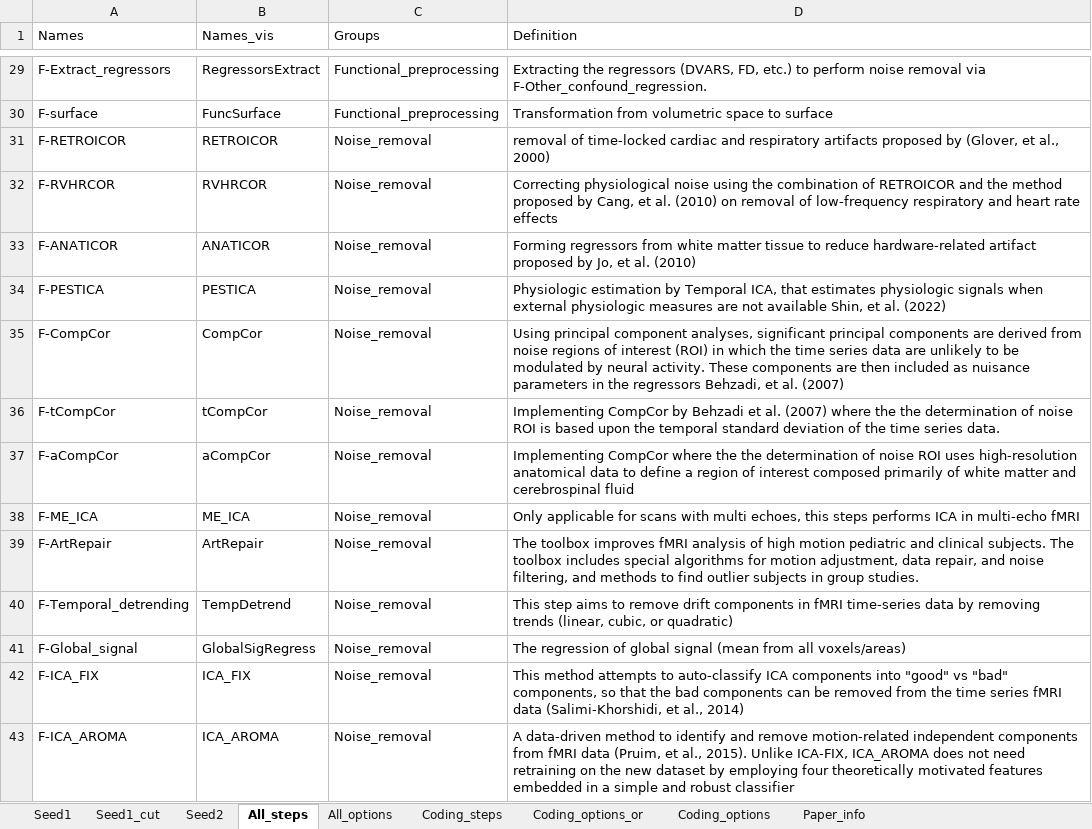
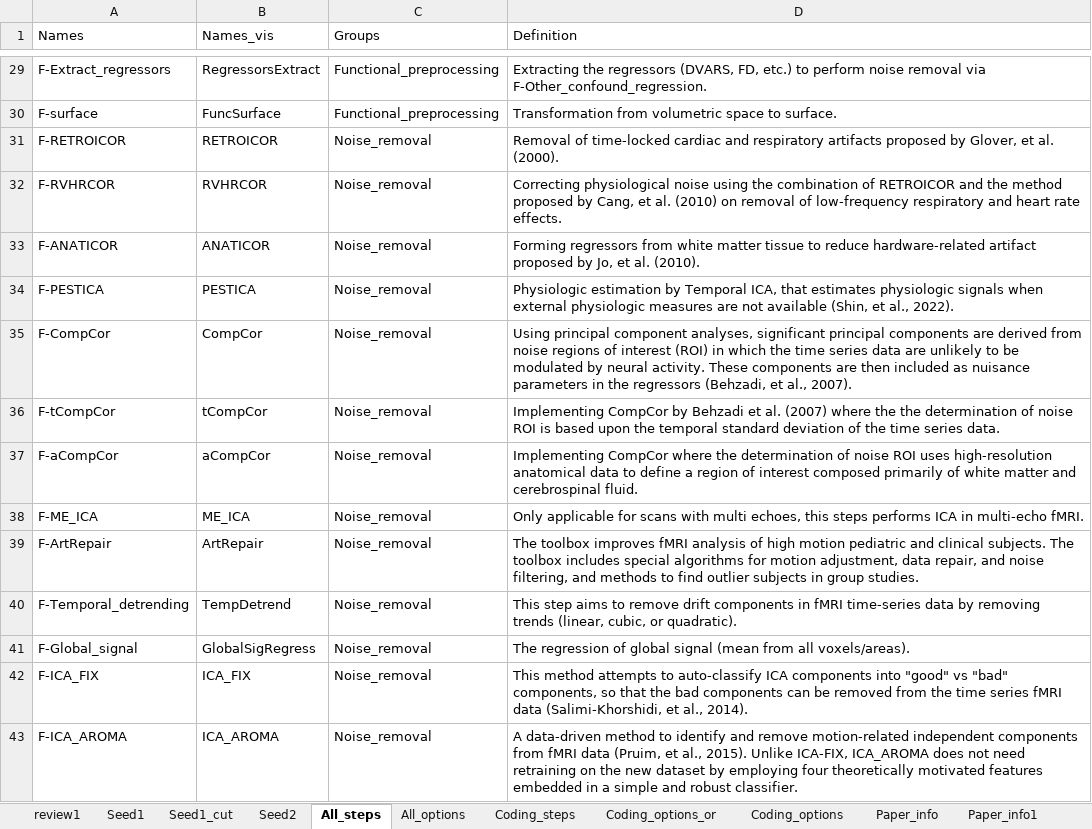
Before and after one commit to kristantodan12/fMRI_Multiverse, an Excel workbook: Database.xlsx, sheet All_steps, drawn as a sheet; only a part is shown, gaps mark what is left out; values as stored, in another font and other column widths than the file's, no borders; the diff covers the shown part only; the diff names each change by its address in the sheet, - before the commit and + after, or states it on an @@ line.

```diff
--- a/Database.xlsx (sheet All_steps)
+++ b/Database.xlsx (sheet All_steps)
+sheet tab: review1
+sheet tab: Paper_info1
-D30 (Definition): …space to surface
+D30 (Definition): …space to surface.
-D31 (Definition): removal of time-locked cardiac and respiratory artifacts proposed by (Glover, et al., 2000)
+D31 (Definition): Removal of time-locked cardiac and respiratory artifacts proposed by Glover, et al. (2000).
-D32 (Definition): …heart rate effects
+D32 (Definition): …heart rate effects.
-D33 (Definition): …et al. (2010)
+D33 (Definition): …et al. (2010).
-D34 (Definition): …not available Shin, et al. (2022)
+D34 (Definition): …not available (Shin, et al., 2022).
-D35 (Definition): …the regressors Behzadi, et al. (2007)
+D35 (Definition): …the regressors (Behzadi, et al., 2007).
-D37 (Definition): …where the the determination of noise ROI uses high-resolution anatomical data to define a region of interest composed primarily of white matter and cerebrospinal fluid
+D37 (Definition): …where the determination of noise ROI uses high-resolution anatomical data to define a region of interest composed primarily of white matter and cerebrospinal fluid.
-D38 (Definition): …in multi-echo fMRI
+D38 (Definition): …in multi-echo fMRI.
-D40 (Definition): …cubic, or quadratic)
+D40 (Definition): …cubic, or quadratic).
-D41 (Definition): …from all voxels/areas)
+D41 (Definition): …from all voxels/areas).
-D42 (Definition): …et al., 2014)
+D42 (Definition): …et al., 2014).
-D43 (Definition): …and robust classifier
+D43 (Definition): …and robust classifier.
```
Also changed, not shown: 43 edited cells elsewhere in this sheet, sheet Paper_info, 10 other files.
